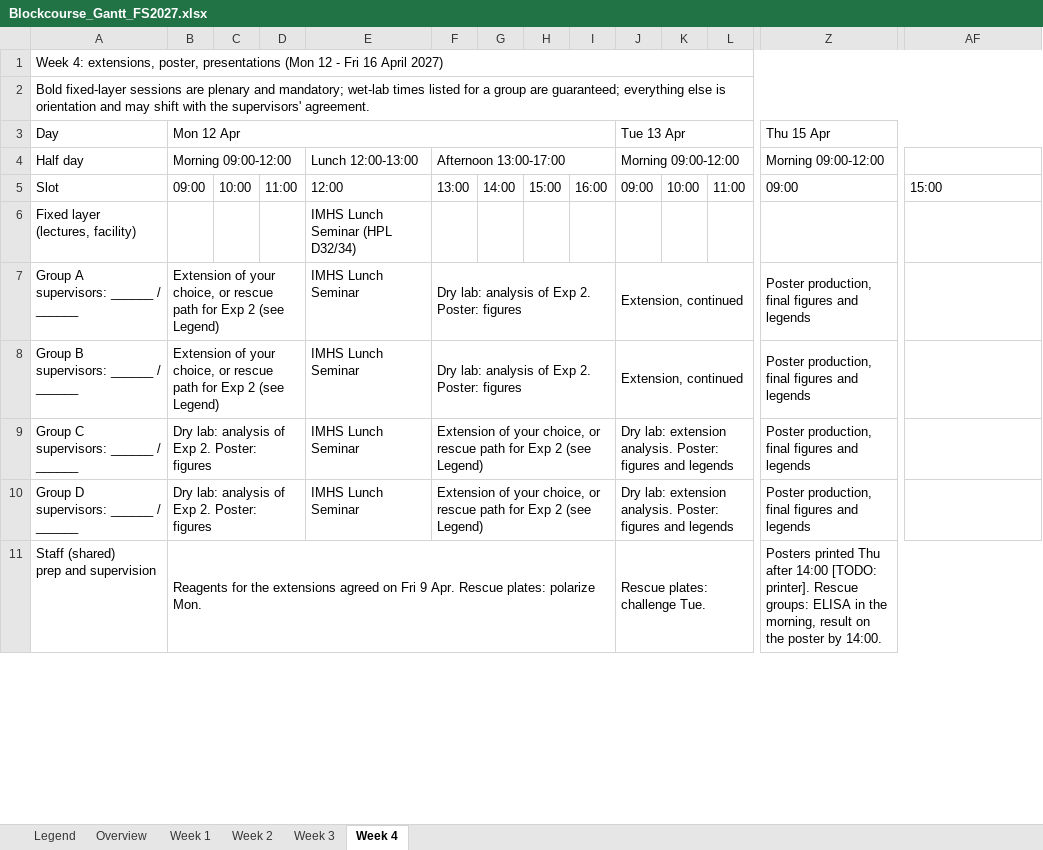
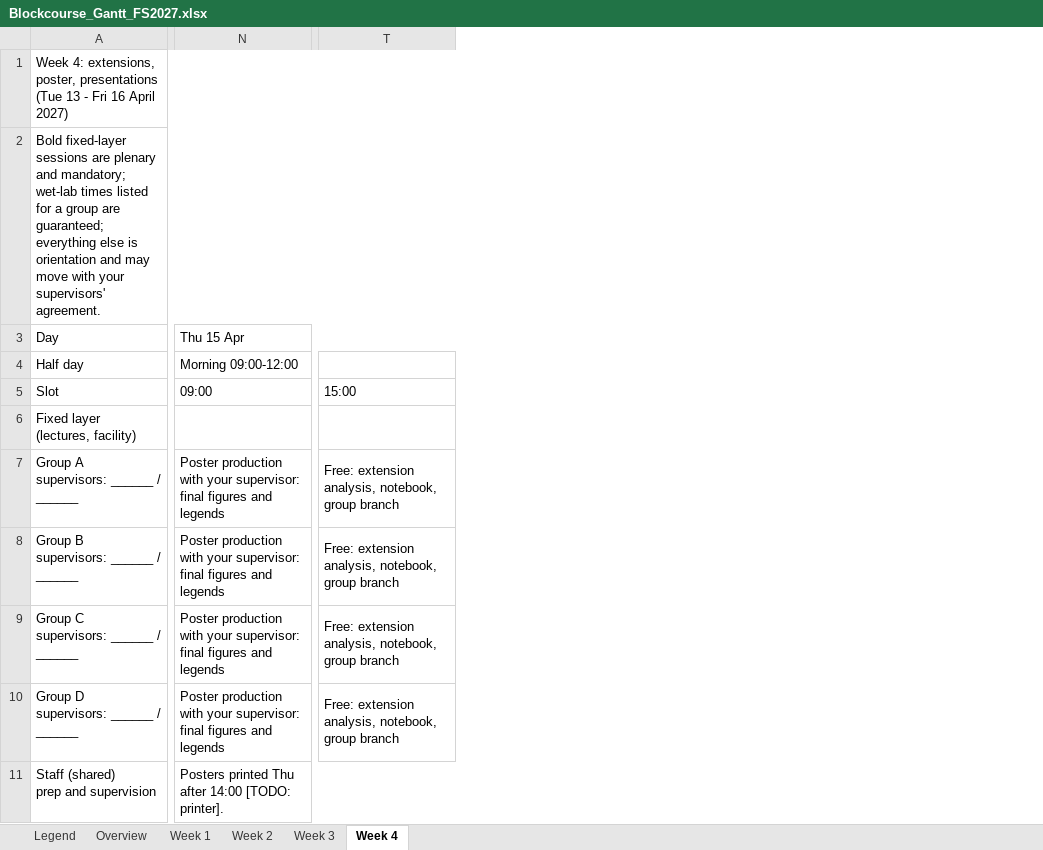
Before and after one commit to TizzuLab/Blockrophage, an Excel workbook: tools/schedule/Blockcourse_Gantt_FS2027.xlsx, sheet Week 4, drawn as a sheet; only a part is shown, gaps mark what is left out; values as stored, in another font and other column widths than the file's, no cell formats; removed rows and columns are numbered as before the commit, all else as after; the diff covers the shown part only; the diff names each change by its address in the sheet, - before the commit and + after, or states it on an @@ line.

```diff
--- a/tools/schedule/Blockcourse_Gantt_FS2027.xlsx (sheet Week 4)
+++ b/tools/schedule/Blockcourse_Gantt_FS2027.xlsx (sheet Week 4)
-column B, rows 3-11: Mon 12 Apr | Morning 09:00-12:00 | 09:00 |  | Extension of your choice, or rescue path for Exp 2 (see Legend) | Extension of your choice, or rescue path for Exp 2 (see Legend) | Dry lab: analysis of Exp 2. Poster: figures | Dry lab: analysis of Exp 2. Poster: figures | Reagents for the extensions agreed on Fri 9 Apr. Rescue plates: polarize Mon.
-column C, row 5: 10:00
-column D, row 5: 11:00
-column E, rows 4-10: Lunch 12:00-13:00 | 12:00 | IMHS Lunch Seminar (HPL D32/34) | IMHS Lunch Seminar | IMHS Lunch Seminar | IMHS Lunch Seminar | IMHS Lunch Seminar
-column F, rows 4-10: Afternoon 13:00-17:00 | 13:00 |  | Dry lab: analysis of Exp 2. Poster: figures | Dry lab: analysis of Exp 2. Poster: figures | Extension of your choice, or rescue path for Exp 2 (see Legend) | Extension of your choice, or rescue path for Exp 2 (see Legend)
-column G, row 5: 14:00
-column H, row 5: 15:00
-column I, row 5: 16:00
-column J, rows 3-11: Tue 13 Apr | Morning 09:00-12:00 | 09:00 |  | Extension, continued | Extension, continued | Dry lab: extension analysis. Poster: figures and legends | Dry lab: extension analysis. Poster: figures and legends | Rescue plates: challenge Tue.
-column K, row 5: 10:00
-column L, row 5: 11:00
-A1: …poster, presentations (Mon 12 - Fri…
+A1: …poster, presentations (Tue 13 - Fri…
-A2: …and may shift with the supervisors' agreement.
+A2: …and may move with your supervisors' agreement.
-N7:N10: Poster production, final figures…
+N7:N10: Poster production with your supervisor: final figures…
-T7:T10: (empty)
+T7:T10: Free: extension analysis, notebook, group branch
+T7:U7 merged
+T8:U8 merged
+T9:U9 merged
+T10:U10 merged
-N11: …[TODO: printer]. Rescue groups: ELISA in the morning, result on the poster by 14:00.
+N11: …[TODO: printer].
```
Also changed, not shown: 3 added columns, 4 removed columns, 4 edited cells and merged cells elsewhere in this sheet, sheet Week 2, sheet Week 3, sheet Week 1, sheet Overview, sheet Legend, cell formats, 14 other files.
